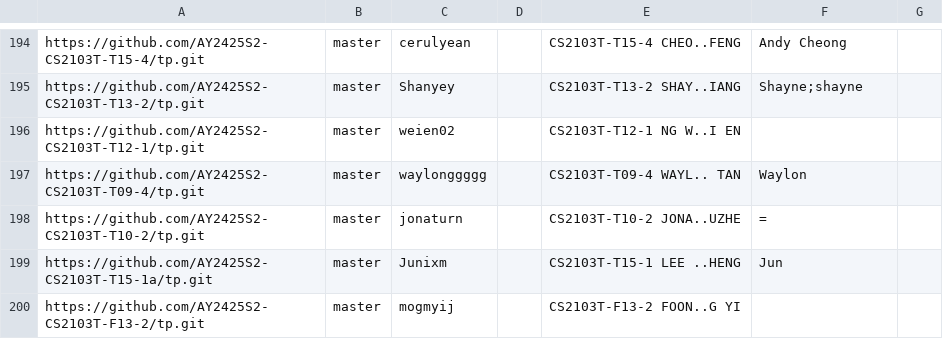
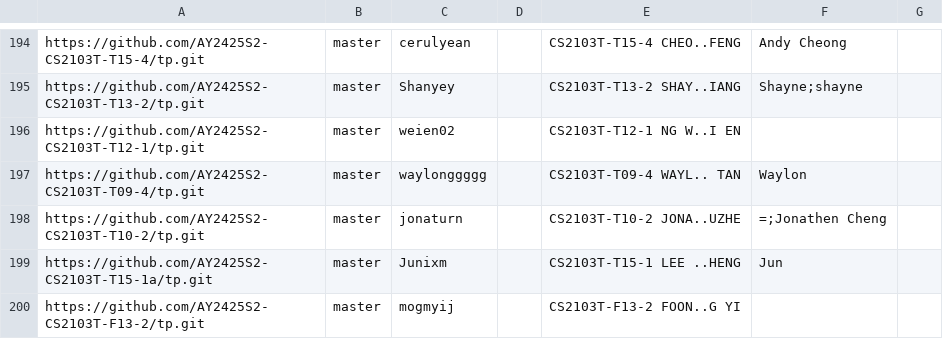
Before and after one commit to nus-cs2103-AY2425S2/tp-dashboard, a CSV file: config/author-config.csv, drawn as a sheet; only a part is shown, gaps mark what is left out.

Commit message:
Update configs

```diff
--- a/config/author-config.csv
+++ b/config/author-config.csv
@@ -197,3 +197,3 @@ https://github.com/AY2425S2-CS2103T-T12-1/tp.git,master,weien02,,CS2103T-T12-1 N
 https://github.com/AY2425S2-CS2103T-T09-4/tp.git,master,waylonggggg,,CS2103T-T09-4 WAYL.. TAN,Waylon,
-https://github.com/AY2425S2-CS2103T-T10-2/tp.git,master,jonaturn,,CS2103T-T10-2 JONA..UZHE,=,
+https://github.com/AY2425S2-CS2103T-T10-2/tp.git,master,jonaturn,,CS2103T-T10-2 JONA..UZHE,=;Jonathen Cheng,
 https://github.com/AY2425S2-CS2103T-T15-1a/tp.git,master,Junixm,,CS2103T-T15-1 LEE ..HENG,Jun,
```
